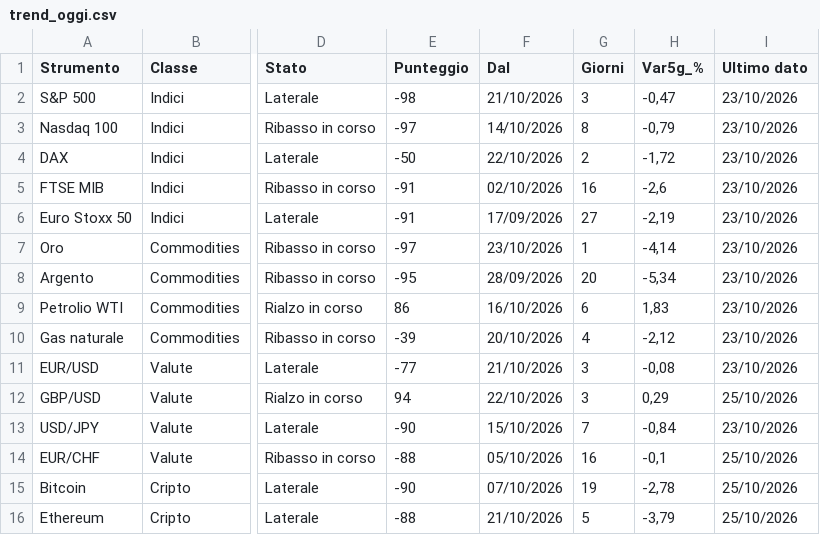
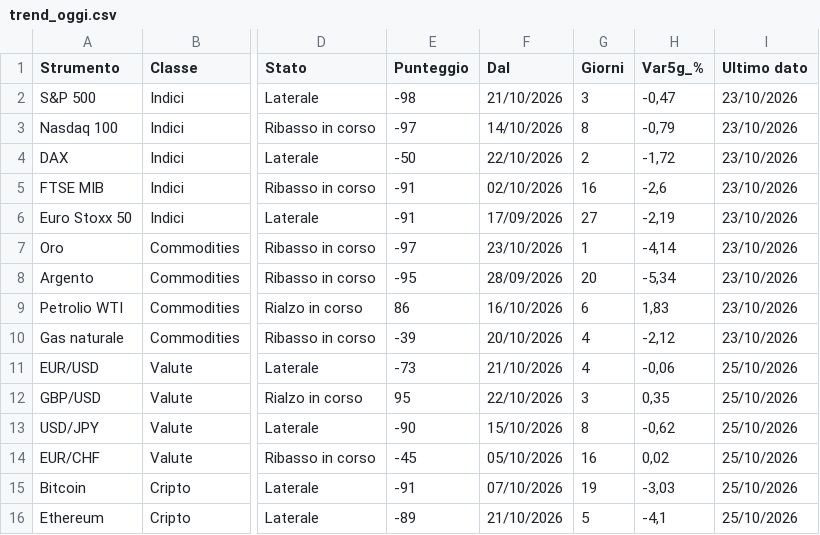
Before and after one commit to ingalessandrosessa-sudo/Trend, a CSV file: docs/dati/trend_oggi.csv, drawn as a sheet; only a part is shown, gaps mark what is left out; the diff names each change by its address in the sheet, - before the commit and + after, or states it on an @@ line.

```diff
--- a/docs/dati/trend_oggi.csv
+++ b/docs/dati/trend_oggi.csv
-E11 (Punteggio): -77
+E11 (Punteggio): -73
-G11 (Giorni): 3
+G11 (Giorni): 4
-H11 (Var5g_%): -0,08
+H11 (Var5g_%): -0,06
-I11 (Ultimo dato): 23/10/2026
+I11 (Ultimo dato): 25/10/2026
-E12 (Punteggio): 94
+E12 (Punteggio): 95
-H12 (Var5g_%): 0,29
+H12 (Var5g_%): 0,35
-G13 (Giorni): 7
+G13 (Giorni): 8
-H13 (Var5g_%): -0,84
+H13 (Var5g_%): -0,62
-I13 (Ultimo dato): 23/10/2026
+I13 (Ultimo dato): 25/10/2026
-E14 (Punteggio): -88
+E14 (Punteggio): -45
-H14 (Var5g_%): -0,1
+H14 (Var5g_%): 0,02
-E15 (Punteggio): -90
+E15 (Punteggio): -91
-H15 (Var5g_%): -2,78
+H15 (Var5g_%): -3,03
-E16 (Punteggio): -88
+E16 (Punteggio): -89
-H16 (Var5g_%): -3,79
+H16 (Var5g_%): -4,1
```
Also changed, not shown: docs/dati/segnali_oggi.csv, 2 other files.
